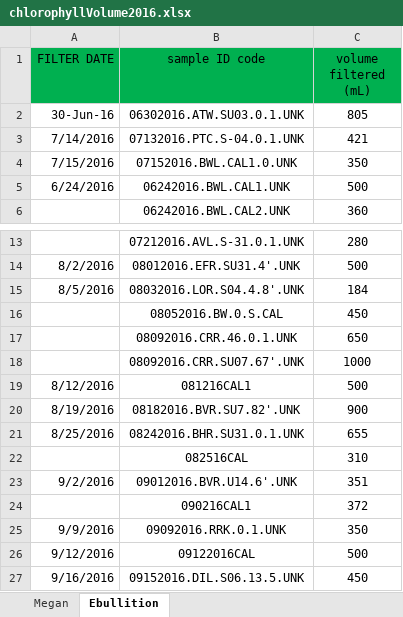
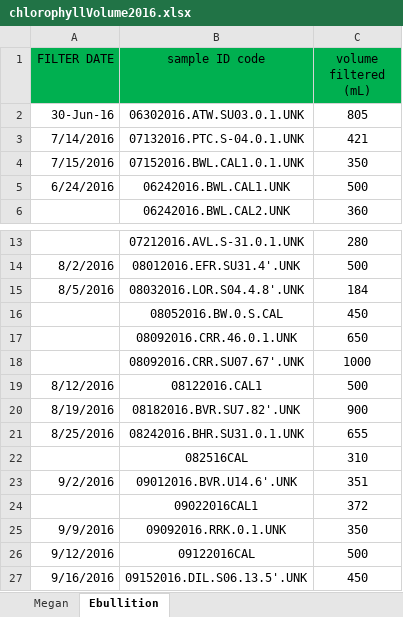
Before and after one commit to USEPA/mulitResSurvey, an Excel workbook: ohio2016/inputData/J. Beaulieu Chlorophyll 2016/chlorophyllVolume2016.xlsx, sheet Ebullition, drawn as a sheet; only a part is shown, gaps mark what is left out; values as stored, in another font and other column widths than the file's, no borders; the diff names each change by its address in the sheet, - before the commit and + after, or states it on an @@ line.

```diff
--- a/ohio2016/inputData/J. Beaulieu Chlorophyll 2016/chlorophyllVolume2016.xlsx (sheet Ebullition)
+++ b/ohio2016/inputData/J. Beaulieu Chlorophyll 2016/chlorophyllVolume2016.xlsx (sheet Ebullition)
-B4 (sample ID code): 07152016.BWL.CAL1.0.UNK
+B4 (sample ID code): 07152016.BWL.CAL1.0.1.UNK
-B19 (sample ID code): 081216CAL1
+B19 (sample ID code): 08122016.CAL1
-B24 (sample ID code): 090216CAL1
+B24 (sample ID code): 09022016CAL1
-B27 (sample ID code): 09152016.DIL.S06.13.5.UNK
+B27 (sample ID code): 09152016.DIL.S06.13.5'.UNK
```
Also changed, not shown: ohio2016/inputData/J. Beaulieu Chlorophyll 2016/Beaulieu 07272016.xlsx, ohio2016/inputData/J. Beaulieu Chlorophyll 2016/Beaulieu 08042016.xlsx, 3 other files.
